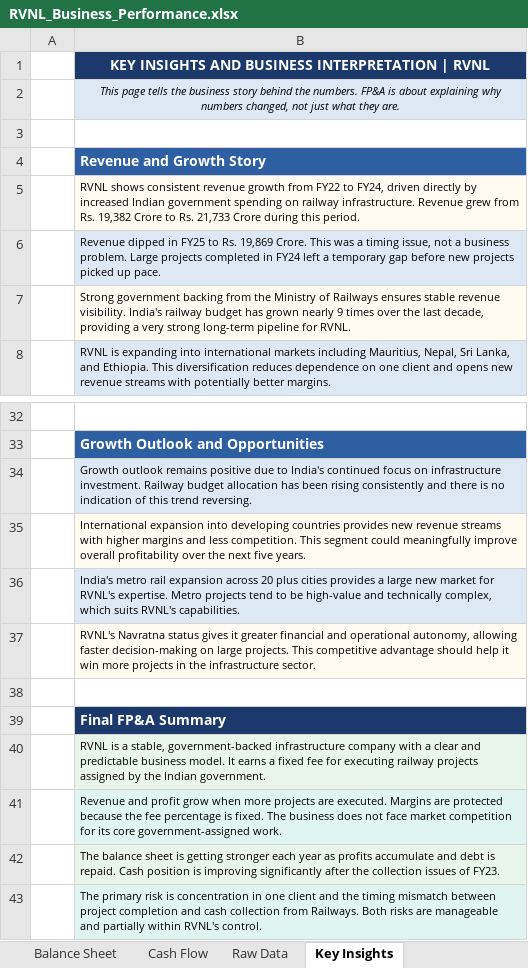
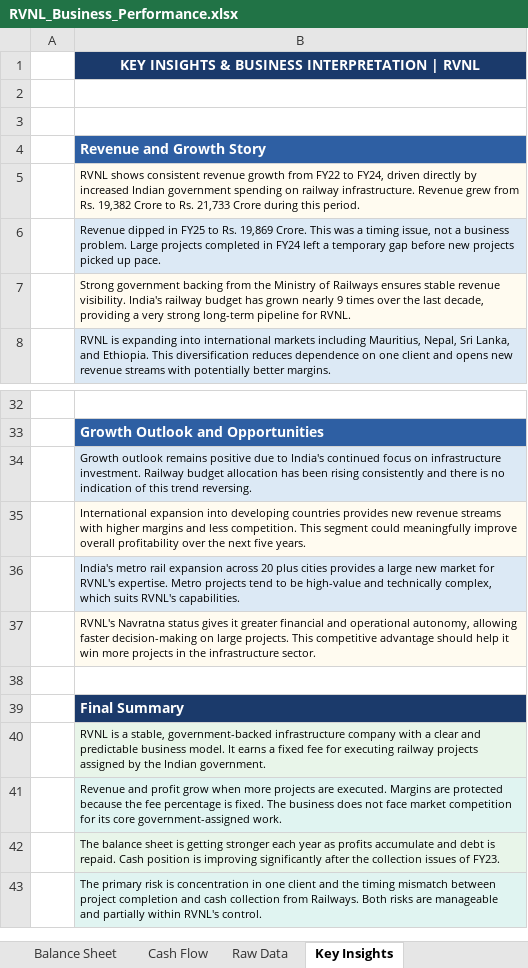
Before and after one commit to inakm/inakm.github.io, an Excel workbook: myprojects/RVNL/RVNL_Business_Performance.xlsx, sheet Key Insights, drawn as a sheet; only a part is shown, gaps mark what is left out; values as stored, in another font and other column widths than the file's, no borders; the diff names each change by its address in the sheet, - before the commit and + after, or states it on an @@ line.

```diff
--- a/myprojects/RVNL/RVNL_Business_Performance.xlsx (sheet Key Insights)
+++ b/myprojects/RVNL/RVNL_Business_Performance.xlsx (sheet Key Insights)
-B1: KEY INSIGHTS AND BUSINESS INTERPRETATION…
+B1: KEY INSIGHTS & BUSINESS INTERPRETATION…
-B2: This page tells the business story behind the numbers. FP&A is about explaining why numbers changed, not just what they are.
+B2: (empty)
-B2 fill: #DCE9F5
+B2 fill: none
-B39: Final FP&A Summary
+B39: Final Summary
```
Also changed, not shown: sheet P&L Statement, sheet Balance Sheet, sheet Cash Flow, formulas that keep their value, myprojects/RVNL/RVNL_Ratio_Analysis.xlsx, 22 other files.
